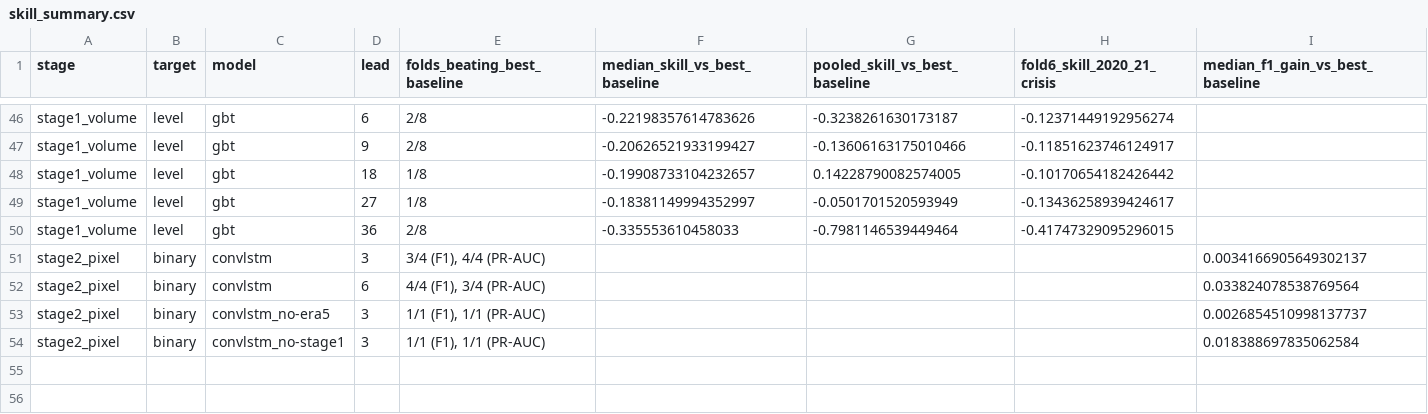
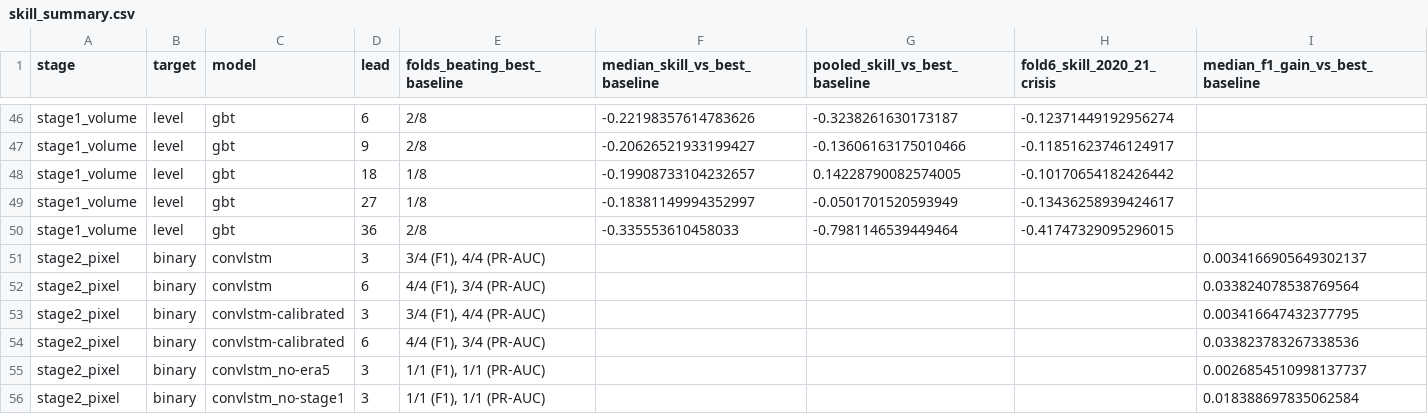
Before and after one commit to marcvoolpe/JBG060_ZHL_2026, a CSV file: deliverables/tables/skill_summary.csv, drawn as a sheet; only a part is shown, gaps mark what is left out; the diff names each change by its address in the sheet, - before the commit and + after, or states it on an @@ line.

```diff
--- a/deliverables/tables/skill_summary.csv
+++ b/deliverables/tables/skill_summary.csv
+row 53: stage2_pixel | binary | convlstm-calibrated | 3 | 3/4 (F1), 4/4 (PR-AUC) |  |  |  | 0.003416647432377795
+row 54: stage2_pixel | binary | convlstm-calibrated | 6 | 4/4 (F1), 3/4 (PR-AUC) |  |  |  | 0.033823783267338536
```
Also changed, not shown: deliverables/tables/stage2_skill.csv, 19 other files.
